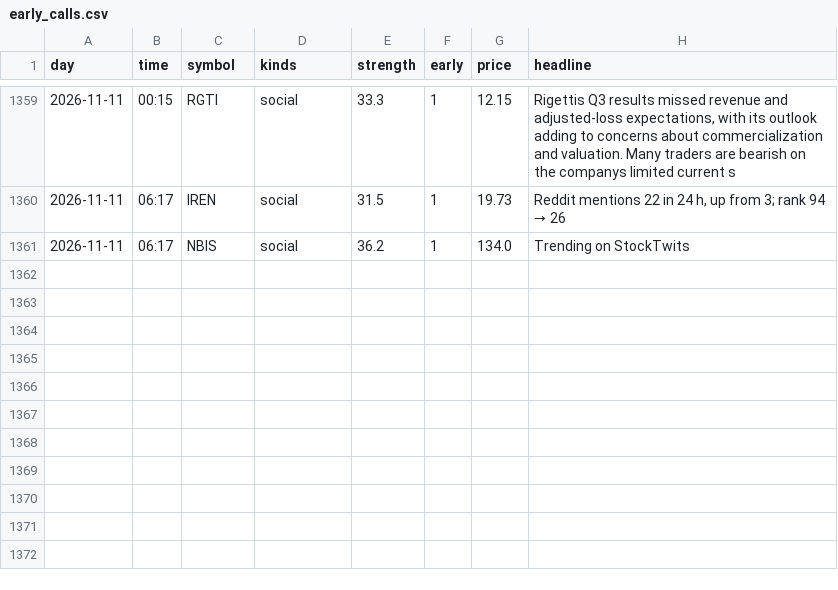
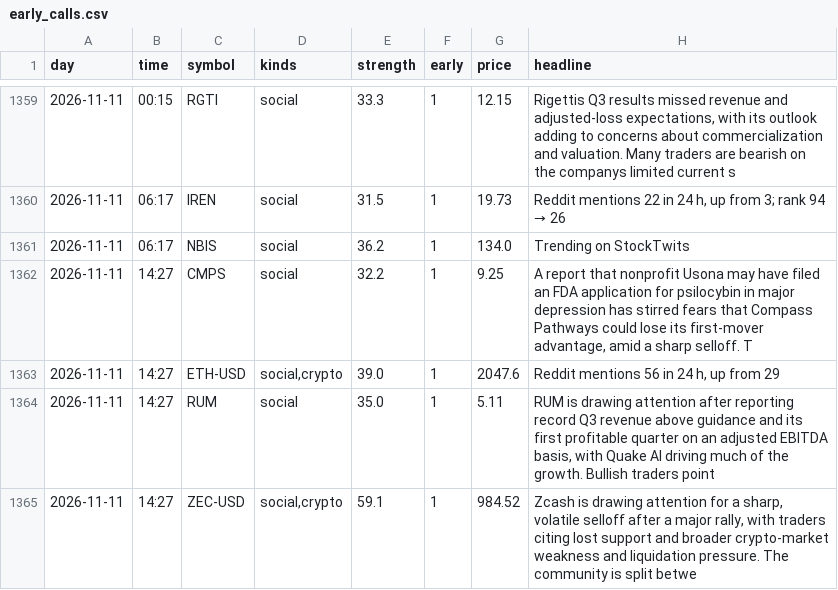
Before and after one commit to jwill736/market-tracker, a CSV file: early_calls.csv, drawn as a sheet; only a part is shown, gaps mark what is left out; the diff names each change by its address in the sheet, - before the commit and + after, or states it on an @@ line.

```diff
--- a/early_calls.csv
+++ b/early_calls.csv
+row 1362: 2026-11-11 | 14:27 | CMPS | social | 32.2 | 1 | 9.25 | A report that nonprofit Usona may have filed an FDA application for psilocybin in major depression has stirred fears that Compass Pathways could lose its first-mover advantage, amid a sharp selloff. T
+row 1363: 2026-11-11 | 14:27 | ETH-USD | social,crypto | 39.0 | 1 | 2047.6 | Reddit mentions 56 in 24 h, up from 29
+row 1364: 2026-11-11 | 14:27 | RUM | social | 35.0 | 1 | 5.11 | RUM is drawing attention after reporting record Q3 revenue above guidance and its first profitable quarter on an adjusted EBITDA basis, with Quake AI driving much of the growth. Bullish traders point
+row 1365: 2026-11-11 | 14:27 | ZEC-USD | social,crypto | 59.1 | 1 | 984.52 | Zcash is drawing attention for a sharp, volatile selloff after a major rally, with traders citing lost support and broader crypto-market weakness and liquidation pressure. The community is split betwe
```
